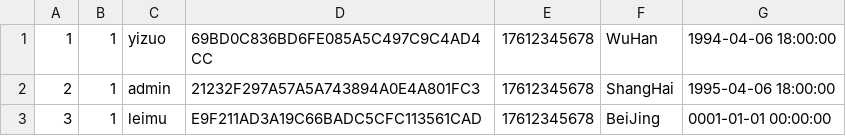
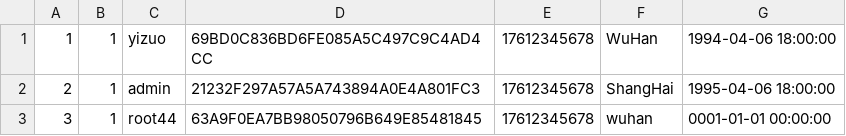
Before and after one commit to htgolang/htgolang-20200919, a CSV file: homework/day06-20201031/GO3057-WH-yizuo/user_manager/models/csv/userData.csv, drawn as a sheet.

```diff
--- a/homework/day06-20201031/GO3057-WH-yizuo/user_manager/models/csv/userData.csv
+++ b/homework/day06-20201031/GO3057-WH-yizuo/user_manager/models/csv/userData.csv
@@ -2,2 +2,2 @@
 2,1,admin,21232F297A57A5A743894A0E4A801FC3,17612345678,ShangHai,1995-04-06 18:00:00
-3,1,leimu,E9F211AD3A19C66BADC5CFC113561CAD,17612345678,BeiJing,0001-01-01 00:00:00
+3,1,root44,63A9F0EA7BB98050796B649E85481845,17612345678,wuhan,0001-01-01 00:00:00
```
Also changed, not shown: 3 other files.
